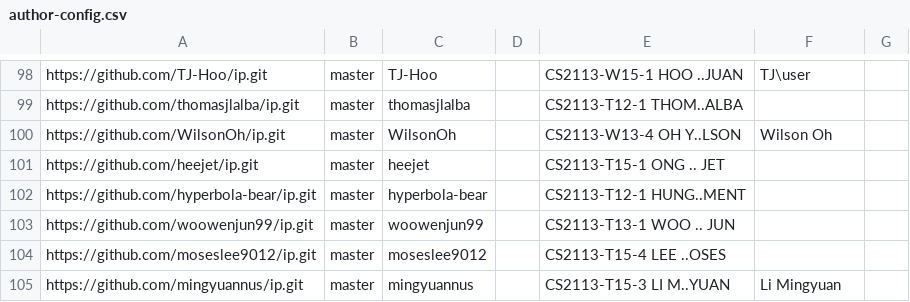
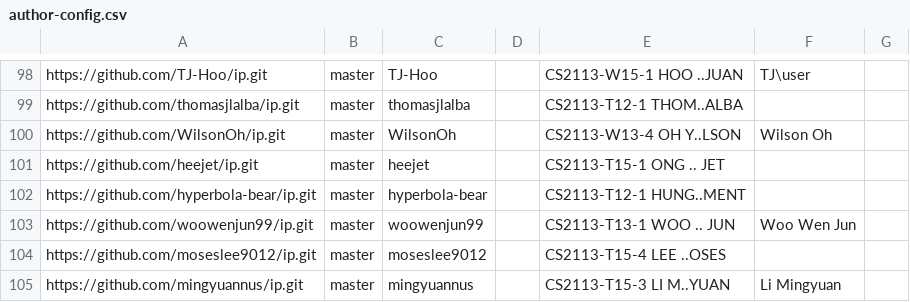
Before and after one commit to nus-cs2113-AY2223S2/ip-dashboard, a CSV file: configs/author-config.csv, drawn as a sheet; only a part is shown, gaps mark what is left out.

Commit message:
Update configs

```diff
--- a/configs/author-config.csv
+++ b/configs/author-config.csv
@@ -102,3 +102,3 @@ https://github.com/heejet/ip.git,master,heejet,,CS2113-T15-1 ONG .. JET,,
 https://github.com/hyperbola-bear/ip.git,master,hyperbola-bear,,CS2113-T12-1 HUNG..MENT,,
-https://github.com/woowenjun99/ip.git,master,woowenjun99,,CS2113-T13-1 WOO .. JUN,,
+https://github.com/woowenjun99/ip.git,master,woowenjun99,,CS2113-T13-1 WOO .. JUN,Woo Wen Jun,
 https://github.com/moseslee9012/ip.git,master,moseslee9012,,CS2113-T15-4 LEE ..OSES,,
```
